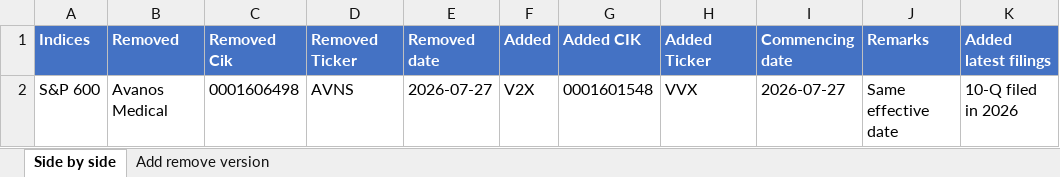
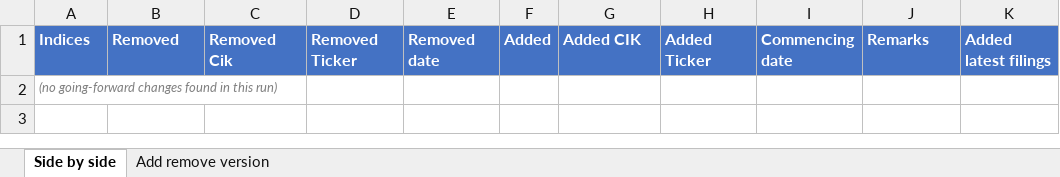
Before and after one commit to maharajasm2186-debug/MahaKing86, an Excel workbook: index_changes_going_forward.xlsx, sheet Side by side, drawn as a sheet; values as stored, in another font and other column widths than the file's, no borders; removed rows and columns are numbered as before the commit, all else as after; the diff names each change by its address in the sheet, - before the commit and + after, or states it on an @@ line.

```diff
--- a/index_changes_going_forward.xlsx (sheet Side by side)
+++ b/index_changes_going_forward.xlsx (sheet Side by side)
-row 2: S&P 600 | Avanos Medical | 0001606498 | AVNS | 2026-07-27 | V2X | 0001601548 | VVX | 2026-07-27 | Same effective date | 10-Q filed in 2026
+row 2: (no going-forward changes found in this run)
```
Also changed, not shown: sheet Add remove version, 1 other file.
